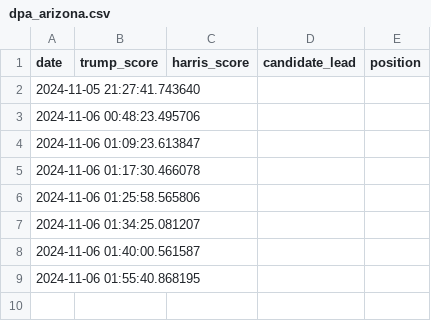
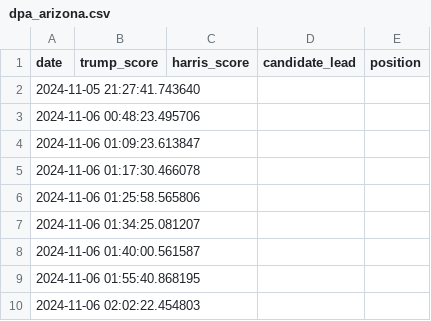
Before and after one commit to tomvaillant/dpa-api-us-wahl, a CSV file: dpa_arizona.csv, drawn as a sheet; the diff names each change by its address in the sheet, - before the commit and + after, or states it on an @@ line.

```diff
--- a/dpa_arizona.csv
+++ b/dpa_arizona.csv
+row 10: 2024-11-06 02:02:22.454803
```
Also changed, not shown: dpa_georgia.csv, dpa_michigan.csv, 6 other files.
